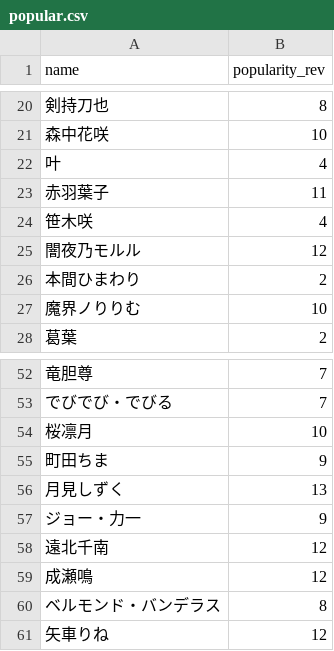
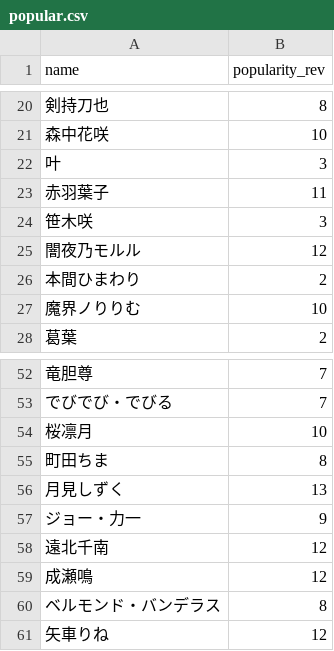
Before and after one commit to eggplants/nijisanji-v23d-status, a CSV file: popular.csv, drawn as a sheet; only a part is shown, gaps mark what is left out; the diff names each change by its address in the sheet, - before the commit and + after, or states it on an @@ line.

```diff
--- a/popular.csv
+++ b/popular.csv
-B22 (popularity_rev): 4
+B22 (popularity_rev): 3
-B24 (popularity_rev): 4
+B24 (popularity_rev): 3
-B55 (popularity_rev): 9
+B55 (popularity_rev): 8
```
Also changed, not shown: result.csv, 1 other file.
